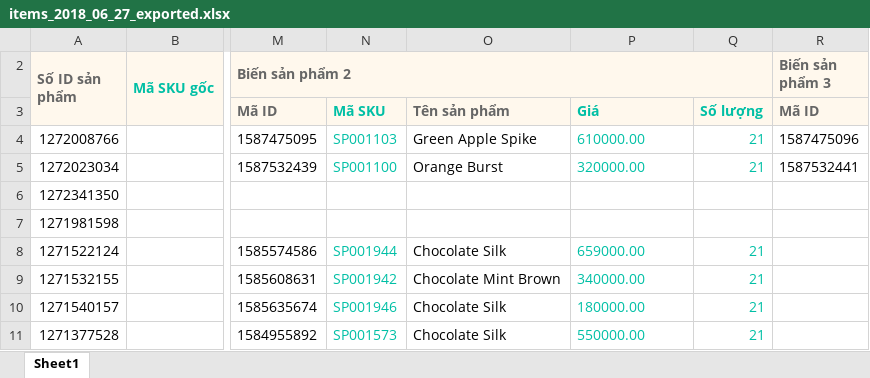
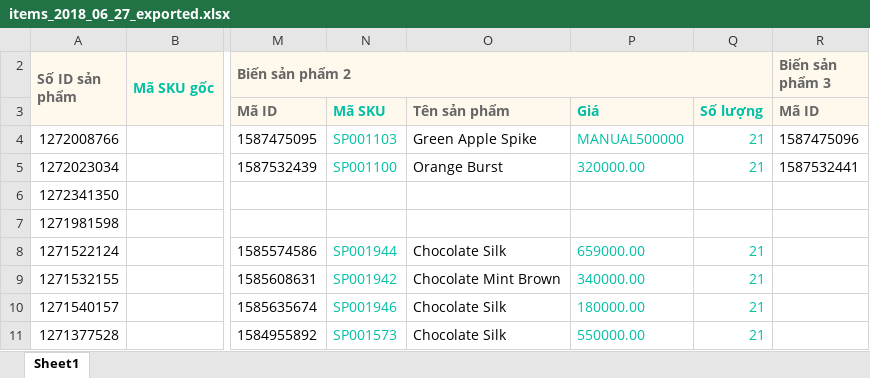
Before and after one commit to marsucz/vuagym, an Excel workbook: wp-content/uploads/shoppe/items_2018_06_27_exported.xlsx, sheet Sheet1, drawn as a sheet; only a part is shown, gaps mark what is left out; values as stored, in another font and other column widths than the file's, no borders; the diff names each change by its address in the sheet, - before the commit and + after, or states it on an @@ line.

```diff
--- a/wp-content/uploads/shoppe/items_2018_06_27_exported.xlsx (sheet Sheet1)
+++ b/wp-content/uploads/shoppe/items_2018_06_27_exported.xlsx (sheet Sheet1)
-P4: 610000.00
+P4: MANUAL500000
```
Also changed, not shown: 12 other files.
